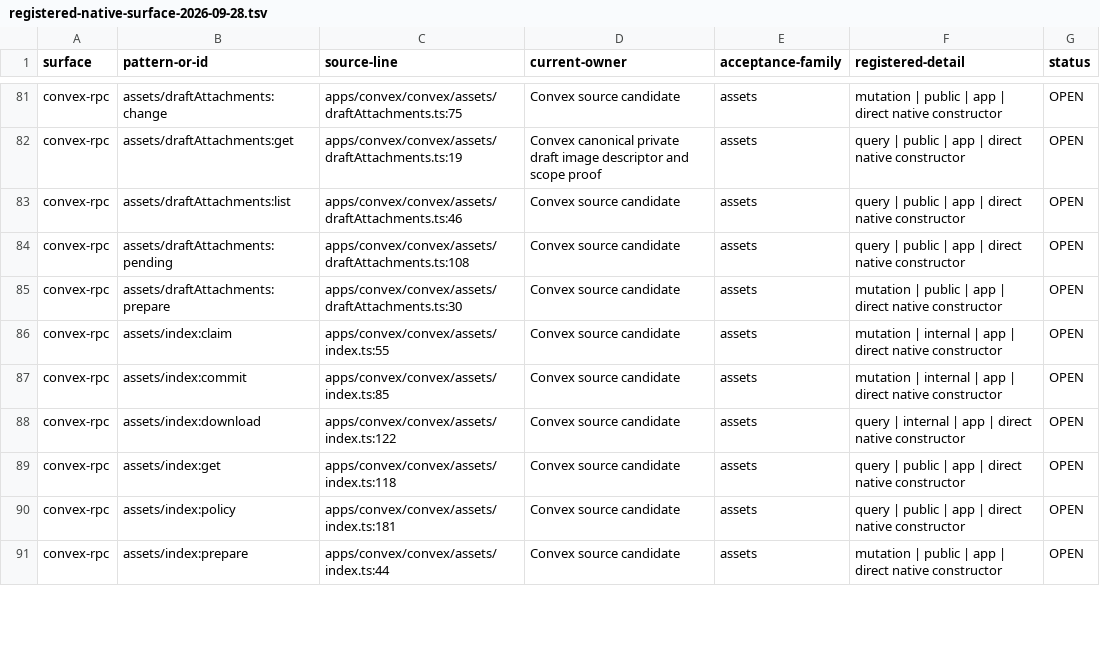
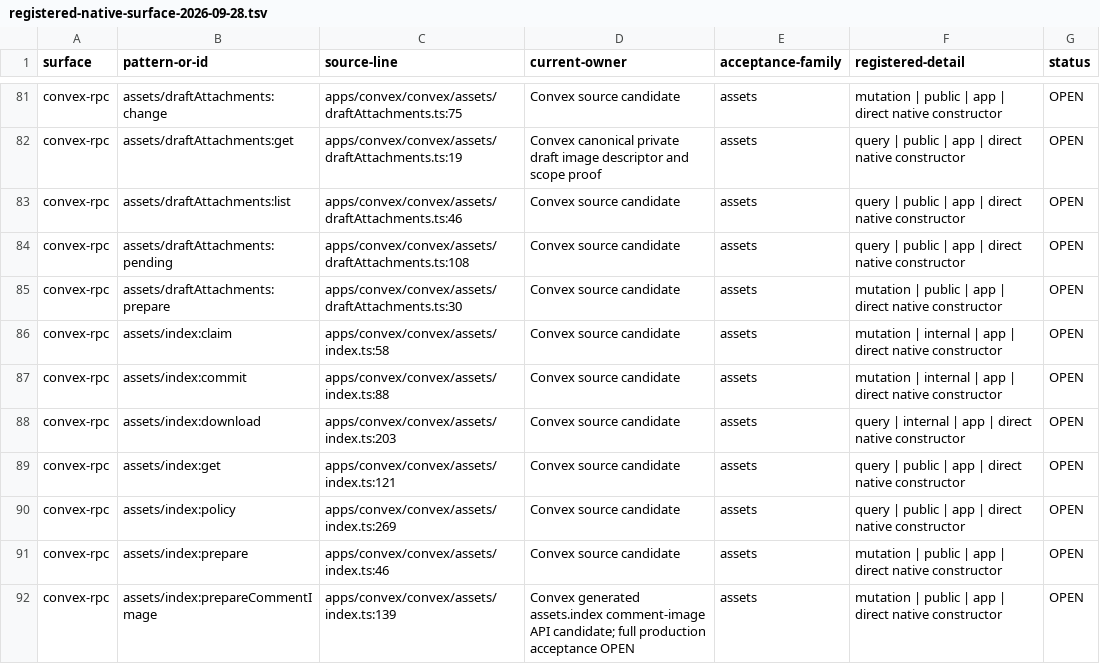
Before and after one commit to withsummon/summon-core-system, a TSV file: docs/migrations/convex/registered-native-surface-2026-09-28.tsv, drawn as a sheet; only a part is shown, gaps mark what is left out; the diff covers the shown part only.

Commit message:
docs(convex): record image and public reaction acceptance

```diff
--- a/docs/migrations/convex/registered-native-surface-2026-09-28.tsv
+++ b/docs/migrations/convex/registered-native-surface-2026-09-28.tsv
@@ -85,7 +85,8 @@ convex-rpc	assets/draftAttachments:pending	apps/convex/convex/assets/draftAttach
 convex-rpc	assets/draftAttachments:prepare	apps/convex/convex/assets/draftAttachments.ts:30	Convex source candidate	assets	mutation | public | app | direct native constructor	OPEN
-convex-rpc	assets/index:claim	apps/convex/convex/assets/index.ts:55	Convex source candidate	assets	mutation | internal | app | direct native constructor	OPEN
-convex-rpc	assets/index:commit	apps/convex/convex/assets/index.ts:85	Convex source candidate	assets	mutation | internal | app | direct native constructor	OPEN
-convex-rpc	assets/index:download	apps/convex/convex/assets/index.ts:122	Convex source candidate	assets	query | internal | app | direct native constructor	OPEN
-convex-rpc	assets/index:get	apps/convex/convex/assets/index.ts:118	Convex source candidate	assets	query | public | app | direct native constructor	OPEN
-convex-rpc	assets/index:policy	apps/convex/convex/assets/index.ts:181	Convex source candidate	assets	query | public | app | direct native constructor	OPEN
-convex-rpc	assets/index:prepare	apps/convex/convex/assets/index.ts:44	Convex source candidate	assets	mutation | public | app | direct native constructor	OPEN
+convex-rpc	assets/index:claim	apps/convex/convex/assets/index.ts:58	Convex source candidate	assets	mutation | internal | app | direct native constructor	OPEN
+convex-rpc	assets/index:commit	apps/convex/convex/assets/index.ts:88	Convex source candidate	assets	mutation | internal | app | direct native constructor	OPEN
+convex-rpc	assets/index:download	apps/convex/convex/assets/index.ts:203	Convex source candidate	assets	query | internal | app | direct native constructor	OPEN
+convex-rpc	assets/index:get	apps/convex/convex/assets/index.ts:121	Convex source candidate	assets	query | public | app | direct native constructor	OPEN
+convex-rpc	assets/index:policy	apps/convex/convex/assets/index.ts:269	Convex source candidate	assets	query | public | app | direct native constructor	OPEN
+convex-rpc	assets/index:prepare	apps/convex/convex/assets/index.ts:46	Convex source candidate	assets	mutation | public | app | direct native constructor	OPEN
+convex-rpc	assets/index:prepareCommentImage	apps/convex/convex/assets/index.ts:139	Convex generated assets.index comment-image API candidate; full production acceptance OPEN	assets	mutation | public | app | direct native constructor	OPEN
```
Also changed, not shown: 7 added rows and 25 edited cells elsewhere in this file, docs/migrations/convex/registered-surface-2026-09-28.tsv, 3 other files.
